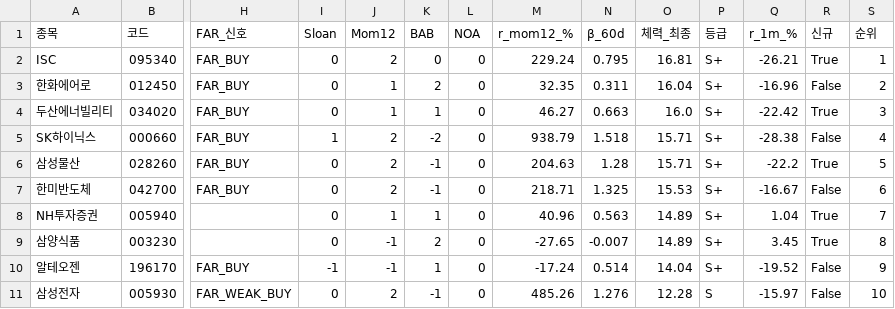
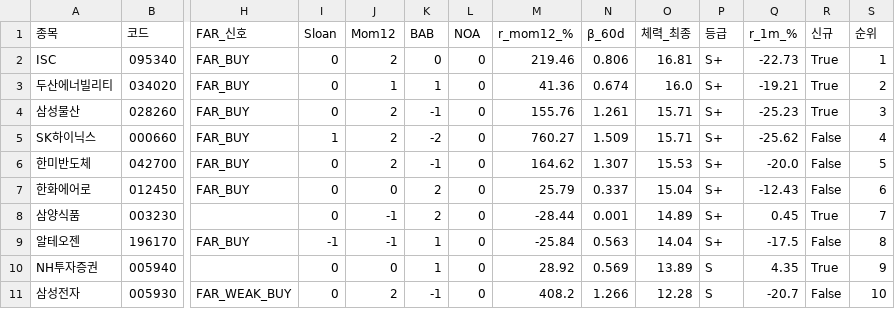
Before and after one commit to luminae21-source/jinwoo-quant-auto, a CSV file: docs/v37_1_scores.csv, drawn as a sheet; only a part is shown, gaps mark what is left out; removed rows and columns are numbered as before the commit, all else as after; rows hold the shown columns only; the diff covers the shown part only; the diff names each change by its address in the sheet, - before the commit and + after, or states it on an @@ line.

```diff
--- a/docs/v37_1_scores.csv
+++ b/docs/v37_1_scores.csv
-M2 (r_mom12_%): 229.24
+M2 (r_mom12_%): 219.46
-N2 (β_60d): 0.795
+N2 (β_60d): 0.806
-Q2 (r_1m_%): -26.21
+Q2 (r_1m_%): -22.73
-row 3: 한화에어로 | 012450 | FAR_BUY | 0 | 1 | 2 | 0 | 32.35 | 0.311 | 16.04 | S+ | -16.96 | False | 2
-M3 (r_mom12_%): 46.27
+M3 (r_mom12_%): 41.36
-N3 (β_60d): 0.663
+N3 (β_60d): 0.674
-Q3 (r_1m_%): -22.42
+Q3 (r_1m_%): -19.21
-S3 (순위): 3
+S3 (순위): 2
+row 4: 삼성물산 | 028260 | FAR_BUY | 0 | 2 | -1 | 0 | 155.76 | 1.261 | 15.71 | S+ | -25.23 | True | 3
-M5 (r_mom12_%): 938.79
+M5 (r_mom12_%): 760.27
-N5 (β_60d): 1.518
+N5 (β_60d): 1.509
-Q5 (r_1m_%): -28.38
+Q5 (r_1m_%): -25.62
-row 6: 삼성물산 | 028260 | FAR_BUY | 0 | 2 | -1 | 0 | 204.63 | 1.28 | 15.71 | S+ | -22.2 | True | 5
-M6 (r_mom12_%): 218.71
+M6 (r_mom12_%): 164.62
-N6 (β_60d): 1.325
+N6 (β_60d): 1.307
-Q6 (r_1m_%): -16.67
+Q6 (r_1m_%): -20.0
-S6 (순위): 6
+S6 (순위): 5
-row 8: NH투자증권 | 005940 |  | 0 | 1 | 1 | 0 | 40.96 | 0.563 | 14.89 | S+ | 1.04 | True | 7
+row 7: 한화에어로 | 012450 | FAR_BUY | 0 | 0 | 2 | 0 | 25.79 | 0.337 | 15.04 | S+ | -12.43 | False | 6
-M8 (r_mom12_%): -27.65
+M8 (r_mom12_%): -28.44
-N8 (β_60d): -0.007
+N8 (β_60d): 0.001
-Q8 (r_1m_%): 3.45
+Q8 (r_1m_%): 0.45
-S8 (순위): 8
+S8 (순위): 7
-M9 (r_mom12_%): -17.24
+M9 (r_mom12_%): -25.84
-N9 (β_60d): 0.514
+N9 (β_60d): 0.563
-Q9 (r_1m_%): -19.52
+Q9 (r_1m_%): -17.5
-S9 (순위): 9
+S9 (순위): 8
+row 10: NH투자증권 | 005940 |  | 0 | 0 | 1 | 0 | 28.92 | 0.569 | 13.89 | S | 4.35 | True | 9
-M11 (r_mom12_%): 485.26
+M11 (r_mom12_%): 408.2
-N11 (β_60d): 1.276
+N11 (β_60d): 1.266
-Q11 (r_1m_%): -15.97
+Q11 (r_1m_%): -20.7
```
Also changed, not shown: 28 edited cells elsewhere in this file, docs/overlay_scores.csv, docs/v36_scores_latest.csv, 10 other files.
